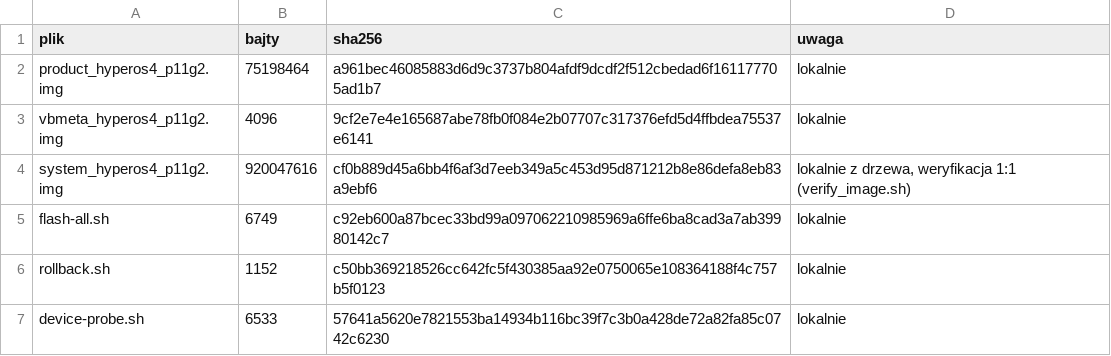
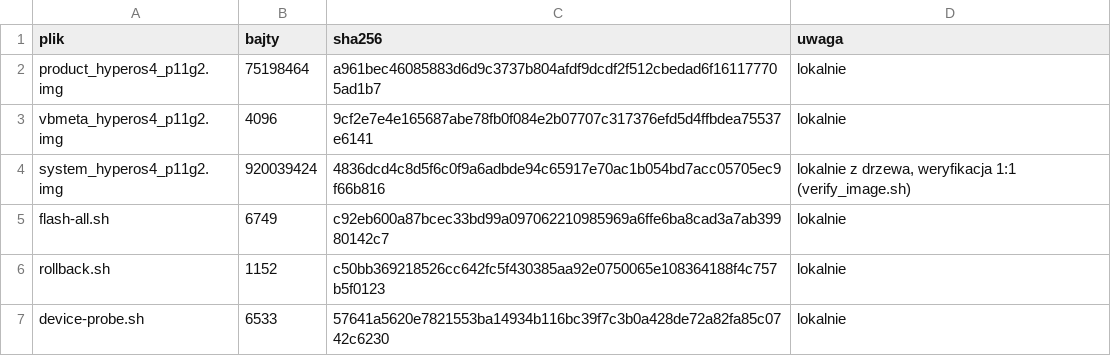
Before and after one commit to blukeryellow-arch/Lenovo-Tab-P11-Gen-2-HyperOS-4-CN-HyperOS-4-from-Xiaomi-Pad-9-Pro-Max-, a TSV file: dist/release/HyperOS4_P11Gen2/release-manifest.tsv, drawn as a sheet.

```diff
--- a/dist/release/HyperOS4_P11Gen2/release-manifest.tsv
+++ b/dist/release/HyperOS4_P11Gen2/release-manifest.tsv
@@ -3,3 +3,3 @@ product_hyperos4_p11g2.img	75198464	a961bec46085883d6d9c3737b804afdf9dcdf2f512cb
 vbmeta_hyperos4_p11g2.img	4096	9cf2e7e4e165687abe78fb0f084e2b07707c317376efd5d4ffbdea75537e6141	lokalnie
-system_hyperos4_p11g2.img	920047616	cf0b889d45a6bb4f6af3d7eeb349a5c453d95d871212b8e86defa8eb83a9ebf6	lokalnie z drzewa, weryfikacja 1:1 (verify_image.sh)
+system_hyperos4_p11g2.img	920039424	4836dcd4c8d5f6c0f9a6adbde94c65917e70ac1b054bd7acc05705ec9f66b816	lokalnie z drzewa, weryfikacja 1:1 (verify_image.sh)
 flash-all.sh	6749	c92eb600a87bcec33bd99a097062210985969a6ffe6ba8cad3a7ab39980142c7	lokalnie
```
Also changed, not shown: 8 other files.
